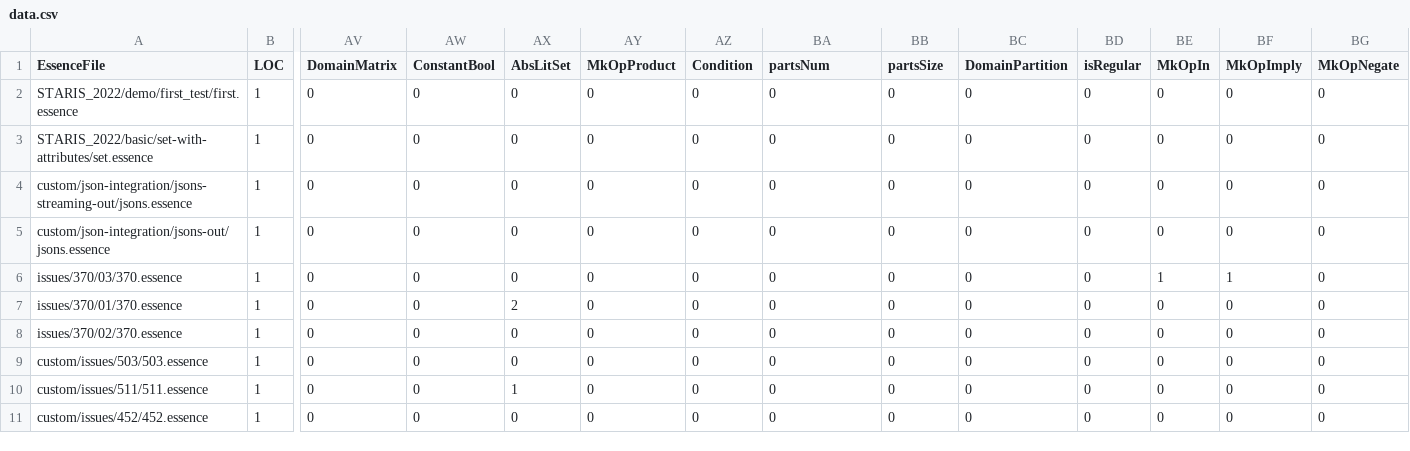
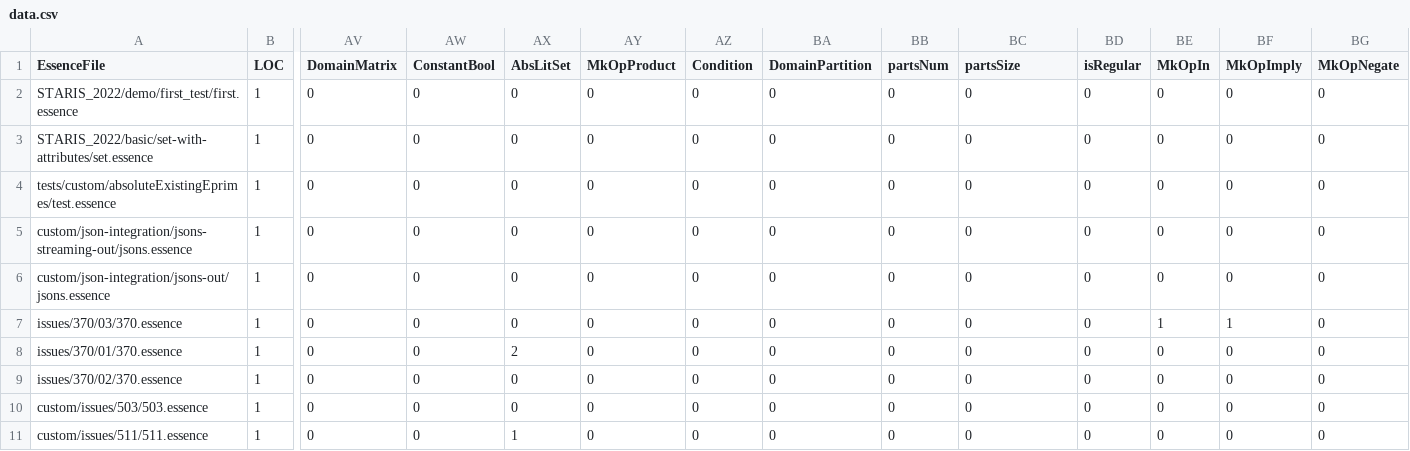
Before and after one commit to hecent/conjure-oxide, a CSV file: tools/essence-feature-usage-stats/data.csv, drawn as a sheet; only a part is shown, gaps mark what is left out; the shorter side is filled out with more unchanged rows; rows hold the shown columns only; the diff names each change by its address in the sheet, - before the commit and + after, or states it on an @@ line.

Commit message:
Actions: Deploy the essence features usage table 🚀

```diff
--- a/tools/essence-feature-usage-stats/data.csv
+++ b/tools/essence-feature-usage-stats/data.csv
-BA1: partsNum
+BA1: DomainPartition
-BB1: partsSize
+BB1: partsNum
-BC1: DomainPartition
+BC1: partsSize
+row 4: tests/custom/absoluteExistingEprimes/test.essence | 1 | 0 | 0 | 0 | 0 | 0 | 0 | 0 | 0 | 0 | 0 | 0 | 0
```
Also changed, not shown: 1 other file.
